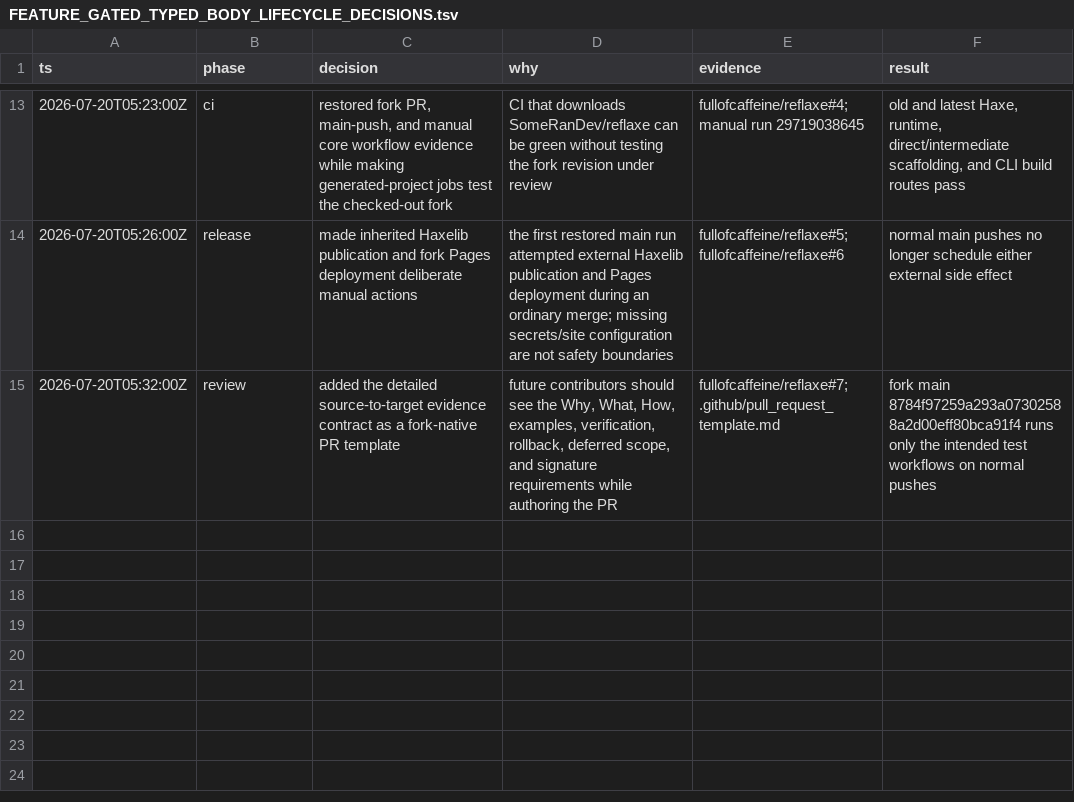
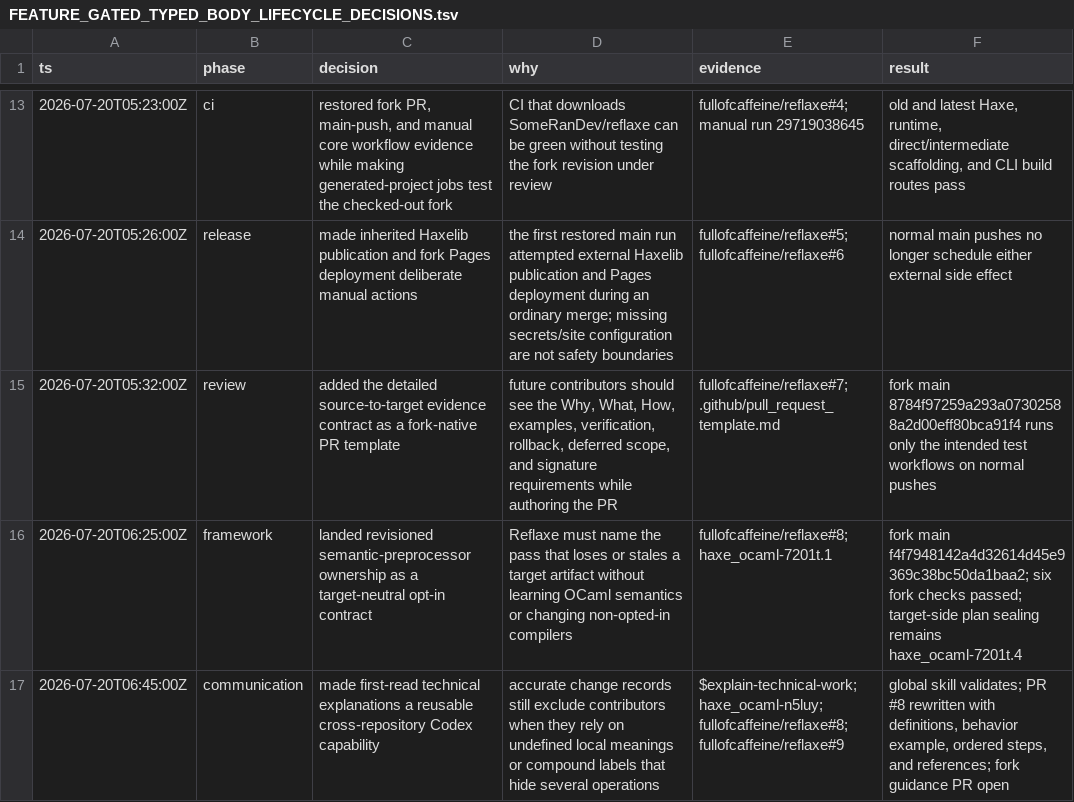
Before and after one commit to fullofcaffeine/hxhx, a TSV file: docs/00-project/FEATURE_GATED_TYPED_BODY_LIFECYCLE_DECISIONS.tsv, drawn as a sheet; only a part is shown, gaps mark what is left out; the diff names each change by its address in the sheet, - before the commit and + after, or states it on an @@ line.

Commit message:
docs: explain technical work for new contributors
Technical records can be accurate and still be hard to understand when they rely on locally specialized words or compressed labels. Contributor guidance now requires the practical behavior first, first-use definitions, ordered explanations of multi-step phrases, concrete before/problem/after examples, and links to deeper primary references.

The reusable $explain-technical-work skill is installed in the active Codex profile for every repository. This checkout keeps the minimum rule in AGENTS.md and the Reflaxe fork policy so contributors receive the same standard when the shared skill is unavailable. Reflaxe PR #8 was rewritten as the first real example, and fork PR #9 carries equivalent guidance into that repository.

Validation: the skill quick validator passed; local-path, production-documentation, and legacy-guidance guards passed; git diff --check passed. README Goals and North Star bars remain unchanged because this improves review accessibility, not production capability.

Deferred: team-wide distribution outside this Codex profile would need a shared skills repository or marketplace package.

```diff
--- a/docs/00-project/FEATURE_GATED_TYPED_BODY_LIFECYCLE_DECISIONS.tsv
+++ b/docs/00-project/FEATURE_GATED_TYPED_BODY_LIFECYCLE_DECISIONS.tsv
+row 16: 2026-07-20T06:25:00Z | framework | landed revisioned semantic-preprocessor ownership as a target-neutral opt-in contract | Reflaxe must name the pass that loses or stales a target artifact without learning OCaml semantics or changing non-opted-in compilers | fullofcaffeine/reflaxe#8; haxe_ocaml-7201t.1 | fork main f4f7948142a4d32614d45e9369c38bc50da1baa2; six fork checks passed; target-side plan sealing remains haxe_ocaml-7201t.4
+row 17: 2026-07-20T06:45:00Z | communication | made first-read technical explanations a reusable cross-repository Codex capability | accurate change records still exclude contributors when they rely on undefined local meanings or compound labels that hide several operations | $explain-technical-work; haxe_ocaml-n5luy; fullofcaffeine/reflaxe#8; fullofcaffeine/reflaxe#9 | global skill validates; PR #8 rewritten with definitions, behavior example, ordered steps, and references; fork guidance PR open
```
Also changed, not shown: 4 other files.
